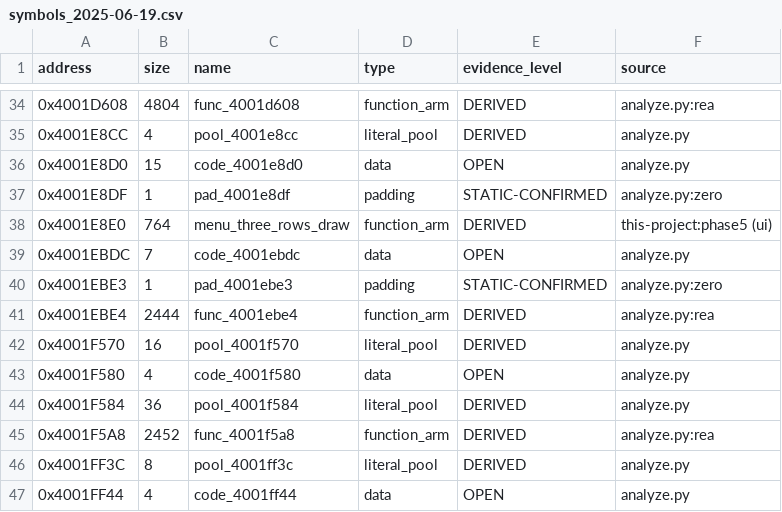
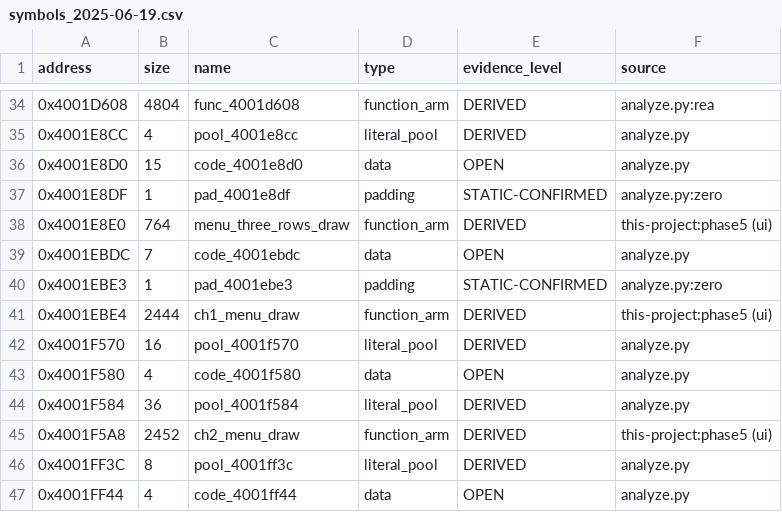
Before and after one commit to dev-marcos/dpos350p-decomp, a CSV file: symbols/symbols_2025-06-19.csv, drawn as a sheet; only a part is shown, gaps mark what is left out.

```diff
--- a/symbols/symbols_2025-06-19.csv
+++ b/symbols/symbols_2025-06-19.csv
@@ -40,3 +40,3 @@ address,size,name,type,evidence_level,source
 0x4001EBE3,1,pad_4001ebe3,padding,STATIC-CONFIRMED,analyze.py:zero
-0x4001EBE4,2444,func_4001ebe4,function_arm,DERIVED,analyze.py:rea
+0x4001EBE4,2444,ch1_menu_draw,function_arm,DERIVED,this-project:phase5 (ui)
 0x4001F570,16,pool_4001f570,literal_pool,DERIVED,analyze.py
@@ -44,3 +44,3 @@ address,size,name,type,evidence_level,source
 0x4001F584,36,pool_4001f584,literal_pool,DERIVED,analyze.py
-0x4001F5A8,2452,func_4001f5a8,function_arm,DERIVED,analyze.py:rea
+0x4001F5A8,2452,ch2_menu_draw,function_arm,DERIVED,this-project:phase5 (ui)
 0x4001FF3C,8,pool_4001ff3c,literal_pool,DERIVED,analyze.py
```
Also changed, not shown: symbols/manual.csv, 10 other files.
